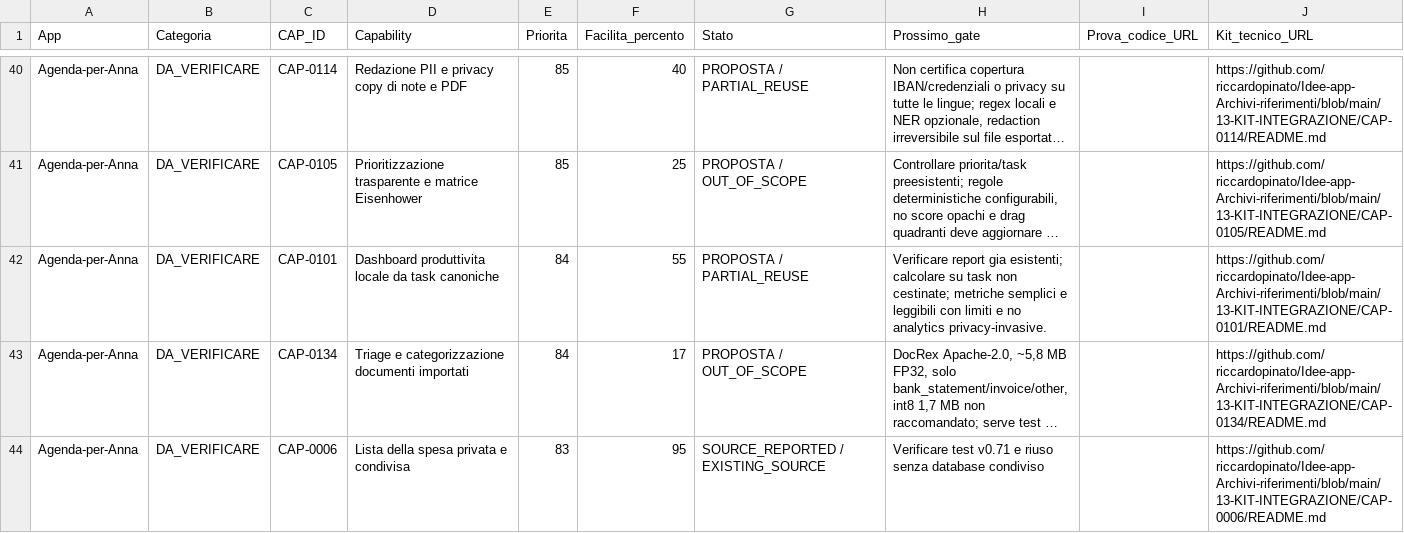
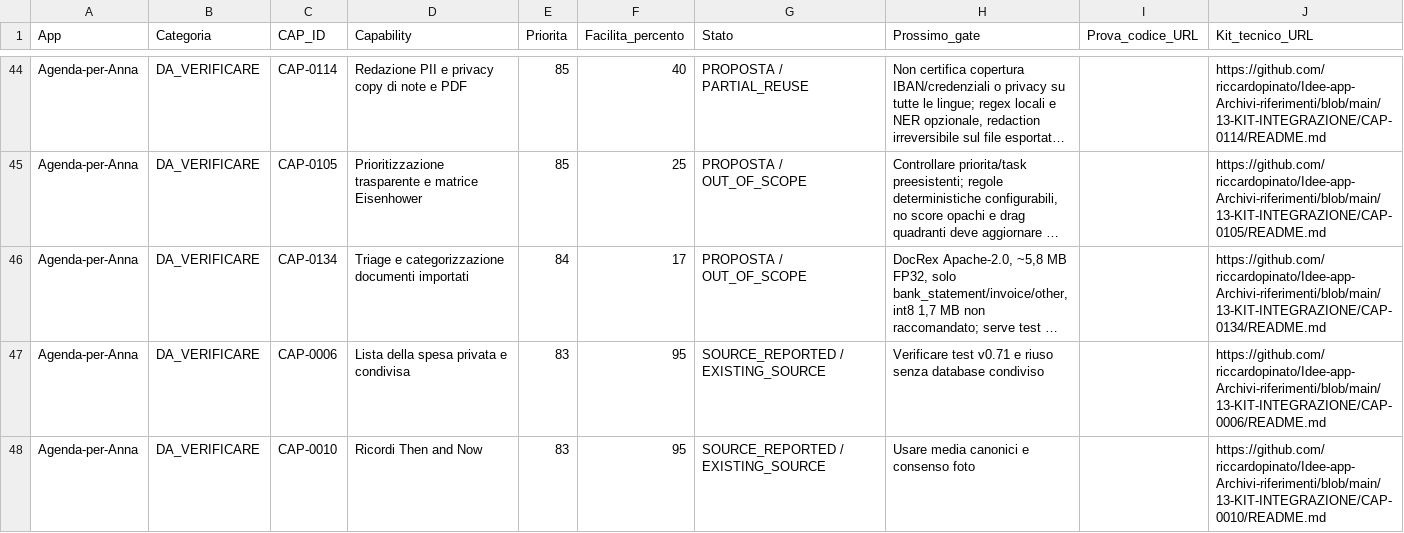
Before and after one commit to riccardopinato/Idee-app-Archivi-riferimenti, a CSV file: 12-CAPABILITY-E-IMPLEMENTAZIONI/PER_APP/Agenda-per-Anna/TABELLA.csv, drawn as a sheet; only a part is shown, gaps mark what is left out; the shorter side is filled out with more unchanged rows; long unchanged cells end in …; removed rows and columns are numbered as before the commit, all else as after; the diff covers the shown part only; the diff names each change by its address in the sheet, - before the commit and + after, or states it on an @@ line.

Commit message:
docs(catalog): admit six Anna partial-reuse candidates to product evaluation (#40)
* feat(catalog): add evidence-scoped Anna evaluation lane without rewriting implementation states

* audit(anna): create reproducible six-candidate admission without source-state promotion

* docs(anna): deep cross-app 58-item audit and six product-evaluation admission decisions

* test(catalog): enforce six admissions, 14/8/52 partition and unchanged implementation evidence

* test(catalog): use correct markdown CAP row regex

* ci(catalog): one-shot fail-closed regeneration for audited Anna evaluations

* ci(catalog): trigger exact-head one-shot Anna evaluation queue regeneration

* test(catalog): distinguish absent cross-app admission from forged admission

* ci(catalog): rerun Anna exact-head admission and generated-view QA

* docs(catalog): regenerate audited Anna 14/8/52 evaluation queues

* docs(catalog): index deep Anna 58-item source and product-scope audit

* docs(catalog): index deep Anna 58-item source and product-scope audit

* chore(catalog): remove audited one-shot generator after verified successful regeneration

* chore(catalog): remove audited one-shot generator after verified successful regeneration

---------

Co-authored-by: github-actions[bot] <41898282+github-actions[bot]@users.noreply.github.com>

```diff
--- a/12-CAPABILITY-E-IMPLEMENTAZIONI/PER_APP/Agenda-per-Anna/TABELLA.csv
+++ b/12-CAPABILITY-E-IMPLEMENTAZIONI/PER_APP/Agenda-per-Anna/TABELLA.csv
-row 42: Agenda-per-Anna | DA_VERIFICARE | CAP-0101 | Dashboard produttivita locale da task canoniche | 84 | 55 | PROPOSTA / PARTIAL_REUSE | Verificare report gia esistenti; calcolare su task non cestinate; metriche semplici e leggibili con limiti e no analytics privacy-invasive. |  | https://github.com/riccardopinato/Idee-app-Archivi-riferimenti/blob/main/13-KIT-INTEGRAZIONE/CAP-0101/README.md
```
Also changed, not shown: 6 added rows and 5 removed rows elsewhere in this file, 11 other files.
